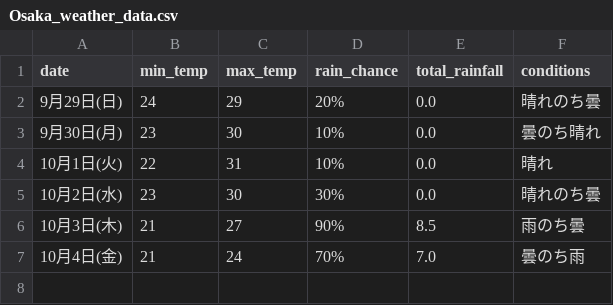
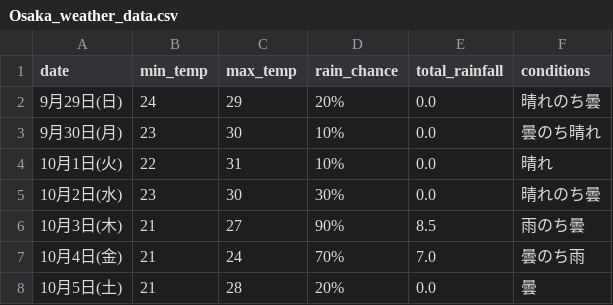
Before and after one commit to Curtendo/weather-scraper, a CSV file: Osaka_weather_data.csv, drawn as a sheet.

```diff
--- a/Osaka_weather_data.csv
+++ b/Osaka_weather_data.csv
@@ -7 +7,2 @@
 10月4日(金),21,24,70%,7.0,曇のち雨
+10月5日(土),21,28,20%,0.0,曇
```
Also changed, not shown: Kakamigahara_weather_data.csv, Okinawa_weather_data.csv, 2 other files.
